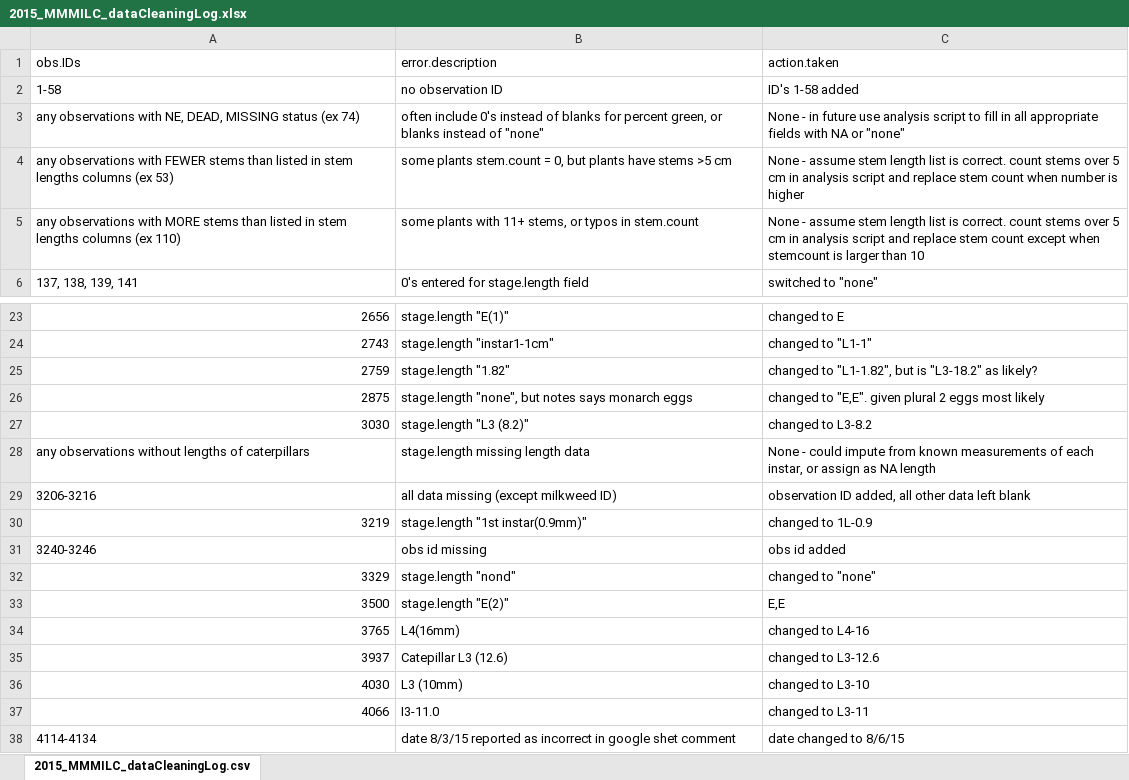
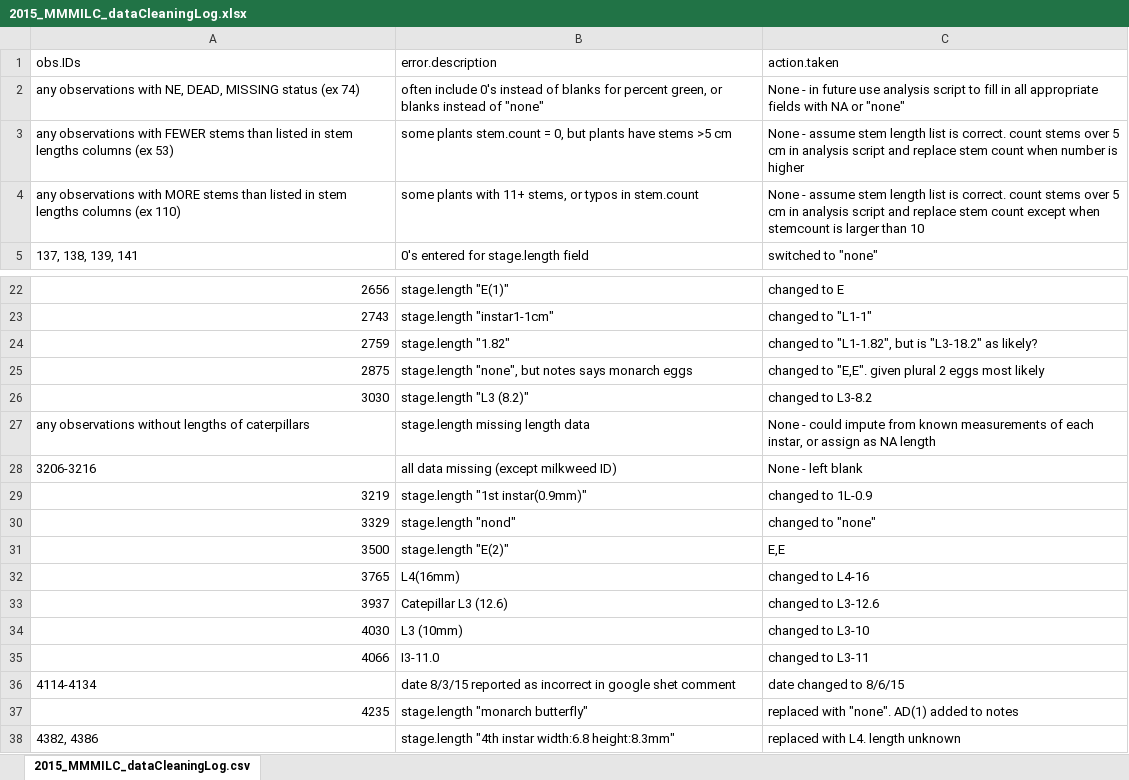
Before and after one commit to cicadachaser/MMMILC-2015, an Excel workbook: 2015_MMMILC_dataCleaningLog.xlsx, sheet 2015_MMMILC_dataCleaningLog.csv, drawn as a sheet; only a part is shown, gaps mark what is left out; the shorter side is filled out with more unchanged rows; values as stored, in another font and other column widths than the file's, no borders; removed rows and columns are numbered as before the commit, all else as after; the diff names each change by its address in the sheet, - before the commit and + after, or states it on an @@ line.

Commit message:
running with full data
Updated dates columns to 4 digit years in “data” and “log”

updating script to run with full data (plots, na.rm’s, etc)

```diff
--- a/2015_MMMILC_dataCleaningLog.xlsx (sheet 2015_MMMILC_dataCleaningLog.csv)
+++ b/2015_MMMILC_dataCleaningLog.xlsx (sheet 2015_MMMILC_dataCleaningLog.csv)
-row 2: 1-58 | no observation ID | ID's 1-58 added
-C28: observation ID added, all other data left blank
+C28: None - left blank
-row 31: 3240-3246 | obs id missing | obs id added
```
Also changed, not shown: 5 other files.
